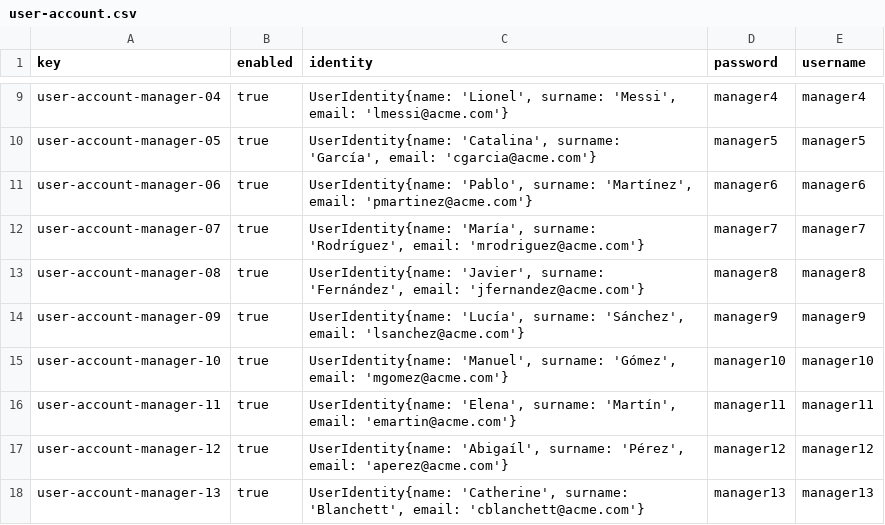
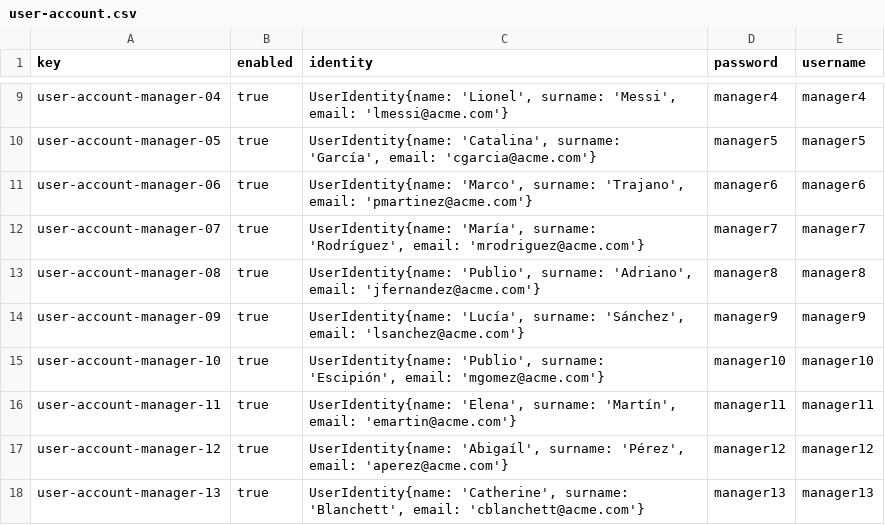
Before and after one commit to rafcasceb/Acme-SF-D04, a CSV file: src/main/webapp/WEB-INF/resources/sample-data/user-account.csv, drawn as a sheet; only a part is shown, gaps mark what is left out.

```diff
--- a/src/main/webapp/WEB-INF/resources/sample-data/user-account.csv
+++ b/src/main/webapp/WEB-INF/resources/sample-data/user-account.csv
@@ -10,7 +10,7 @@ user-account-manager-04,true,"UserIdentity{name: 'Lionel', surname: 'Messi', ema
 user-account-manager-05,true,"UserIdentity{name: 'Catalina', surname: 'García', email: 'cgarcia@acme.com'}",manager5,manager5
-user-account-manager-06,true,"UserIdentity{name: 'Pablo', surname: 'Martínez', email: 'pmartinez@acme.com'}",manager6,manager6
+user-account-manager-06,true,"UserIdentity{name: 'Marco', surname: 'Trajano', email: 'pmartinez@acme.com'}",manager6,manager6
 user-account-manager-07,true,"UserIdentity{name: 'María', surname: 'Rodríguez', email: 'mrodriguez@acme.com'}",manager7,manager7
-user-account-manager-08,true,"UserIdentity{name: 'Javier', surname: 'Fernández', email: 'jfernandez@acme.com'}",manager8,manager8
+user-account-manager-08,true,"UserIdentity{name: 'Publio', surname: 'Adriano', email: 'jfernandez@acme.com'}",manager8,manager8
 user-account-manager-09,true,"UserIdentity{name: 'Lucía', surname: 'Sánchez', email: 'lsanchez@acme.com'}",manager9,manager9
-user-account-manager-10,true,"UserIdentity{name: 'Manuel', surname: 'Gómez', email: 'mgomez@acme.com'}",manager10,manager10
+user-account-manager-10,true,"UserIdentity{name: 'Publio', surname: 'Escipión', email: 'mgomez@acme.com'}",manager10,manager10
 user-account-manager-11,true,"UserIdentity{name: 'Elena', surname: 'Martín', email: 'emartin@acme.com'}",manager11,manager11
```
Also changed, not shown: src/main/webapp/WEB-INF/resources/sample-data/project.csv, src/main/webapp/WEB-INF/resources/sample-data/user-story.csv, 1 other file.
